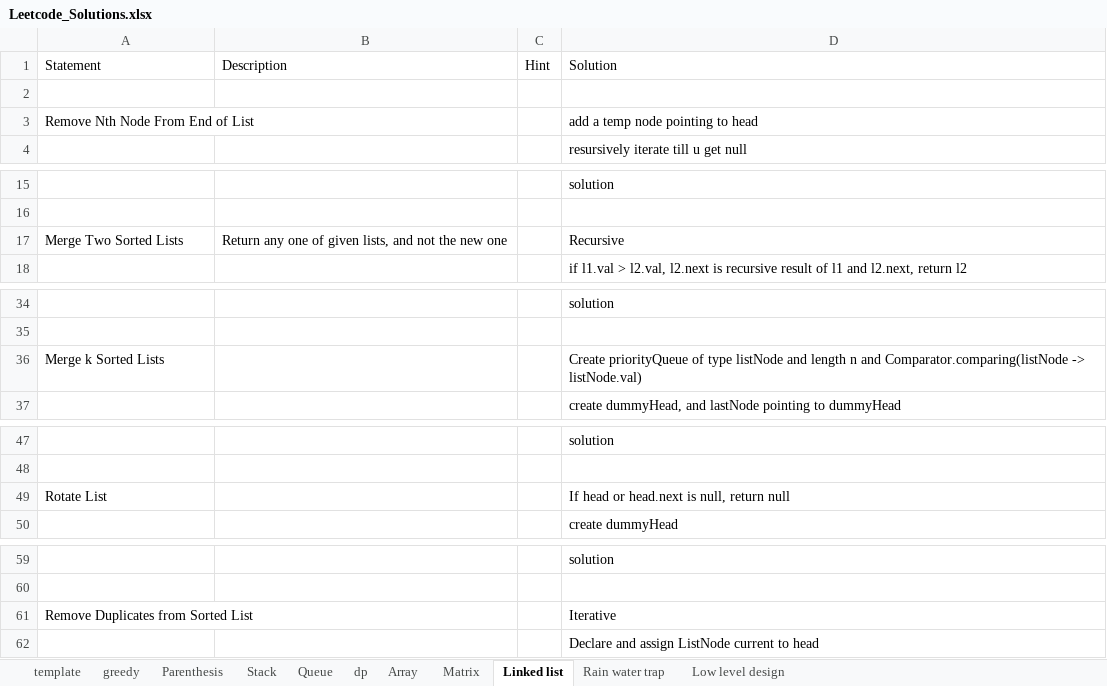
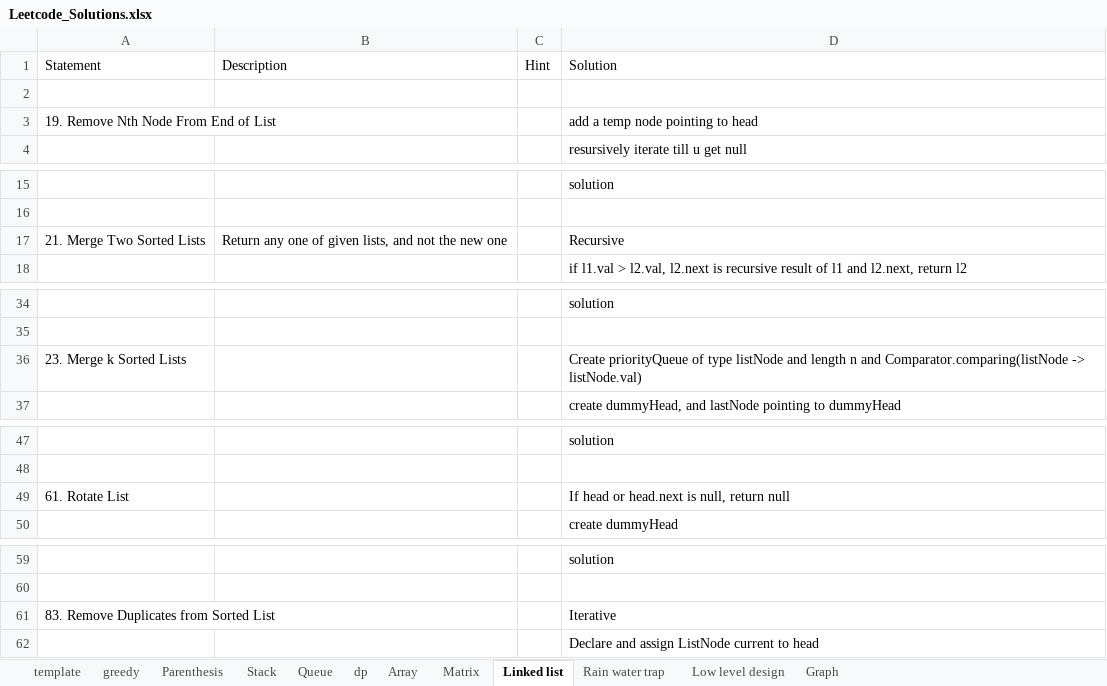
Before and after one commit to Jayaraj342/leetcode-solutions, an Excel workbook: Leetcode_Solutions.xlsx, sheet Linked list, drawn as a sheet; only a part is shown, gaps mark what is left out; values as stored, in another font and other column widths than the file's, no cell formats; charts and pictures not drawn; the diff covers the shown part only; the diff names each change by its address in the sheet, - before the commit and + after, or states it on an @@ line.

```diff
--- a/Leetcode_Solutions.xlsx (sheet Linked list)
+++ b/Leetcode_Solutions.xlsx (sheet Linked list)
+sheet tab: Graph
-A3 (Statement): Remove Nth Node From End of List
+A3 (Statement): 19. Remove Nth Node From End of List
-A17 (Statement): Merge Two Sorted Lists
+A17 (Statement): 21. Merge Two Sorted Lists
-A36 (Statement): Merge k Sorted Lists
+A36 (Statement): 23. Merge k Sorted Lists
-A49 (Statement): Rotate List
+A49 (Statement): 61. Rotate List
-A61 (Statement): Remove Duplicates from Sorted List
+A61 (Statement): 83. Remove Duplicates from Sorted List
```
Also changed, not shown: 2 edited cells elsewhere in this sheet, sheet Rain water trap, sheet Array, sheet dp, sheet Parenthesis, sheet Low level design, sheet Matrix, 2 more sheets, cell formats.
